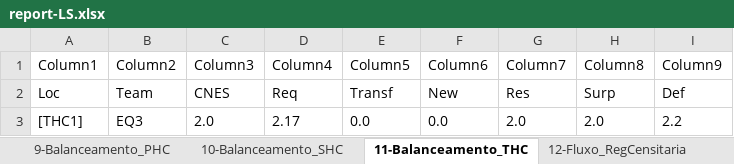
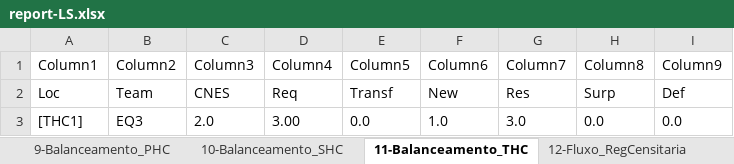
Before and after one commit to joaoflavioufmg/aps, an Excel workbook: report-LS.xlsx, sheet 11-Balanceamento_THC, drawn as a sheet; values as stored, in another font and other column widths than the file's, no borders; table styles not drawn; the diff names each change by its address in the sheet, - before the commit and + after, or states it on an @@ line.

```diff
--- a/report-LS.xlsx (sheet 11-Balanceamento_THC)
+++ b/report-LS.xlsx (sheet 11-Balanceamento_THC)
-D3 (Column4): 2.17
+D3 (Column4): 3.00
-F3 (Column6): 0.0
+F3 (Column6): 1.0
-G3 (Column7): 2.0
+G3 (Column7): 3.0
-H3 (Column8): 2.0
+H3 (Column8): 0.0
-I3 (Column9): 2.2
+I3 (Column9): 0.0
```
Also changed, not shown: sheet 12-Fluxo_RegCensitaria, sheet 13-Fluxo_PHC, sheet 9-Balanceamento_PHC, sheet 14-Fluxo_SHC, sheet 15-Fluxo_THC, sheet 16-Uso_PHC, 9 more sheets, hidden cells, 19 other files.
